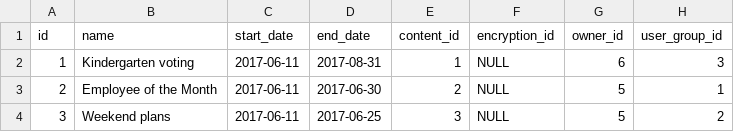
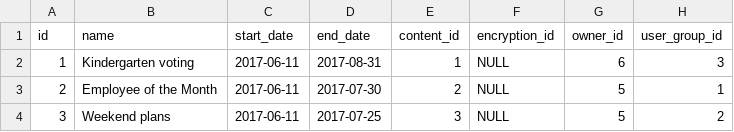
Before and after one commit to mkrystian/lvote-server, a CSV file: src/main/resources/config/liquibase/voting.csv, drawn as a sheet.

Commit message:
Test data updated

```diff
--- a/src/main/resources/config/liquibase/voting.csv
+++ b/src/main/resources/config/liquibase/voting.csv
@@ -2,3 +2,3 @@ id,name,start_date,end_date,content_id,encryption_id,owner_id,user_group_id
 1,"Kindergarten voting",2017-06-11,2017-08-31,1,NULL,6,3
-2,"Employee of the Month",2017-06-11,2017-06-30,2,NULL,5,1
-3,"Weekend plans",2017-06-11,2017-06-25,3,NULL,5,2
+2,"Employee of the Month",2017-06-11,2017-07-30,2,NULL,5,1
+3,"Weekend plans",2017-06-11,2017-07-25,3,NULL,5,2
```
